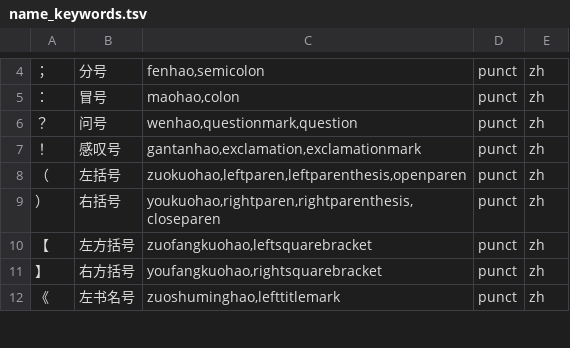
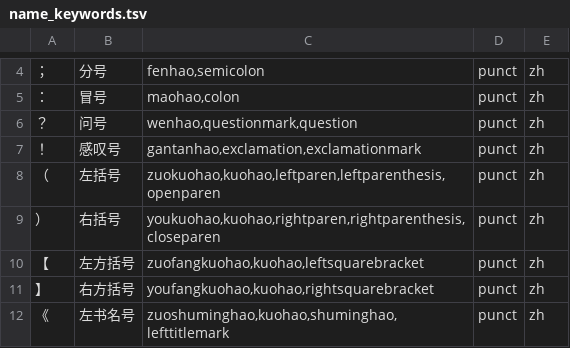
Before and after one commit to erikwang2013/opi, a TSV file: data/raw/name_keywords.tsv, drawn as a sheet; only a part is shown, gaps mark what is left out; the diff covers the shown part only.

Commit message:
feat: 扩充符号名称别名（kuohao/jiantou/bracket/quote 等）

```diff
--- a/data/raw/name_keywords.tsv
+++ b/data/raw/name_keywords.tsv
@@ -7,6 +7,6 @@
 ！	感叹号	gantanhao,exclamation,exclamationmark	punct	zh
-（	左括号	zuokuohao,leftparen,leftparenthesis,openparen	punct	zh
-）	右括号	youkuohao,rightparen,rightparenthesis,closeparen	punct	zh
-【	左方括号	zuofangkuohao,leftsquarebracket	punct	zh
-】	右方括号	youfangkuohao,rightsquarebracket	punct	zh
-《	左书名号	zuoshuminghao,lefttitlemark	punct	zh
+（	左括号	zuokuohao,kuohao,leftparen,leftparenthesis,openparen	punct	zh
+）	右括号	youkuohao,kuohao,rightparen,rightparenthesis,closeparen	punct	zh
+【	左方括号	zuofangkuohao,kuohao,leftsquarebracket	punct	zh
+】	右方括号	youfangkuohao,kuohao,rightsquarebracket	punct	zh
+《	左书名号	zuoshuminghao,kuohao,shuminghao,lefttitlemark	punct	zh
```
Also changed, not shown: 13 edited cells elsewhere in this file, 2 other files.
